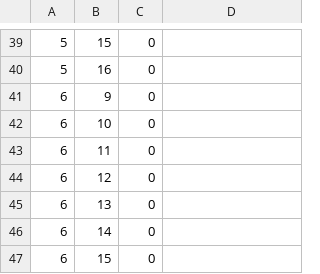
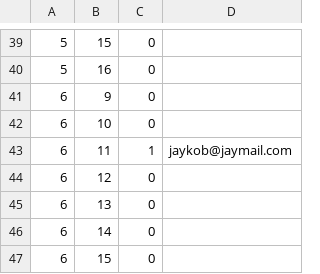
Before and after one commit to Nyromath/Capital-Bloodbank, a CSV file: 103App_Riomh+Liam/bookings.csv, drawn as a sheet; only a part is shown, gaps mark what is left out.

```diff
--- a/103App_Riomh+Liam/bookings.csv
+++ b/103App_Riomh+Liam/bookings.csv
@@ -42,3 +42,3 @@
 6,10,0,
-6,11,0,
+6,11,1,jaykob@jaymail.com
 6,12,0,
```
Also changed, not shown: 103App_Riomh+Liam/donors.csv, 103App_Riomh+Liam/recipients.csv, 19 other files.
